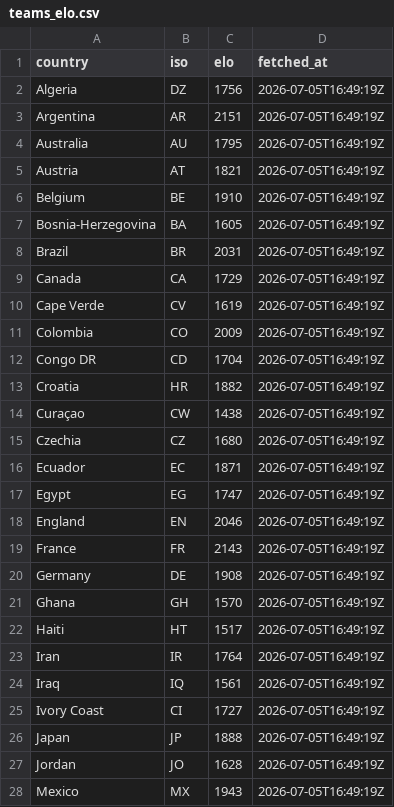
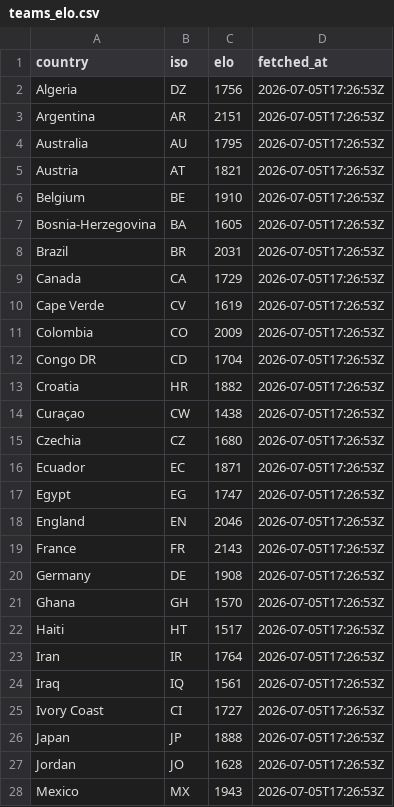
Before and after one commit to rjeans/wc2026-sweepstake, a CSV file: src/data/teams_elo.csv, drawn as a sheet; only a part is shown; the diff covers the shown part only.

```diff
--- a/src/data/teams_elo.csv
+++ b/src/data/teams_elo.csv
@@ -1,28 +1,28 @@
 country,iso,elo,fetched_at
-Algeria,DZ,1756,2026-07-05T16:49:19Z
-Argentina,AR,2151,2026-07-05T16:49:19Z
-Australia,AU,1795,2026-07-05T16:49:19Z
-Austria,AT,1821,2026-07-05T16:49:19Z
-Belgium,BE,1910,2026-07-05T16:49:19Z
-Bosnia-Herzegovina,BA,1605,2026-07-05T16:49:19Z
-Brazil,BR,2031,2026-07-05T16:49:19Z
-Canada,CA,1729,2026-07-05T16:49:19Z
-Cape Verde,CV,1619,2026-07-05T16:49:19Z
-Colombia,CO,2009,2026-07-05T16:49:19Z
-Congo DR,CD,1704,2026-07-05T16:49:19Z
-Croatia,HR,1882,2026-07-05T16:49:19Z
-Curaçao,CW,1438,2026-07-05T16:49:19Z
-Czechia,CZ,1680,2026-07-05T16:49:19Z
-Ecuador,EC,1871,2026-07-05T16:49:19Z
-Egypt,EG,1747,2026-07-05T16:49:19Z
-England,EN,2046,2026-07-05T16:49:19Z
-France,FR,2143,2026-07-05T16:49:19Z
-Germany,DE,1908,2026-07-05T16:49:19Z
-Ghana,GH,1570,2026-07-05T16:49:19Z
-Haiti,HT,1517,2026-07-05T16:49:19Z
-Iran,IR,1764,2026-07-05T16:49:19Z
-Iraq,IQ,1561,2026-07-05T16:49:19Z
-Ivory Coast,CI,1727,2026-07-05T16:49:19Z
-Japan,JP,1888,2026-07-05T16:49:19Z
-Jordan,JO,1628,2026-07-05T16:49:19Z
-Mexico,MX,1943,2026-07-05T16:49:19Z
+Algeria,DZ,1756,2026-07-05T17:26:53Z
+Argentina,AR,2151,2026-07-05T17:26:53Z
+Australia,AU,1795,2026-07-05T17:26:53Z
+Austria,AT,1821,2026-07-05T17:26:53Z
+Belgium,BE,1910,2026-07-05T17:26:53Z
+Bosnia-Herzegovina,BA,1605,2026-07-05T17:26:53Z
+Brazil,BR,2031,2026-07-05T17:26:53Z
+Canada,CA,1729,2026-07-05T17:26:53Z
+Cape Verde,CV,1619,2026-07-05T17:26:53Z
+Colombia,CO,2009,2026-07-05T17:26:53Z
+Congo DR,CD,1704,2026-07-05T17:26:53Z
+Croatia,HR,1882,2026-07-05T17:26:53Z
+Curaçao,CW,1438,2026-07-05T17:26:53Z
+Czechia,CZ,1680,2026-07-05T17:26:53Z
+Ecuador,EC,1871,2026-07-05T17:26:53Z
+Egypt,EG,1747,2026-07-05T17:26:53Z
+England,EN,2046,2026-07-05T17:26:53Z
+France,FR,2143,2026-07-05T17:26:53Z
+Germany,DE,1908,2026-07-05T17:26:53Z
+Ghana,GH,1570,2026-07-05T17:26:53Z
+Haiti,HT,1517,2026-07-05T17:26:53Z
+Iran,IR,1764,2026-07-05T17:26:53Z
+Iraq,IQ,1561,2026-07-05T17:26:53Z
+Ivory Coast,CI,1727,2026-07-05T17:26:53Z
+Japan,JP,1888,2026-07-05T17:26:53Z
+Jordan,JO,1628,2026-07-05T17:26:53Z
+Mexico,MX,1943,2026-07-05T17:26:53Z
```
Also changed, not shown: 21 edited cells elsewhere in this file, 2 other files.
